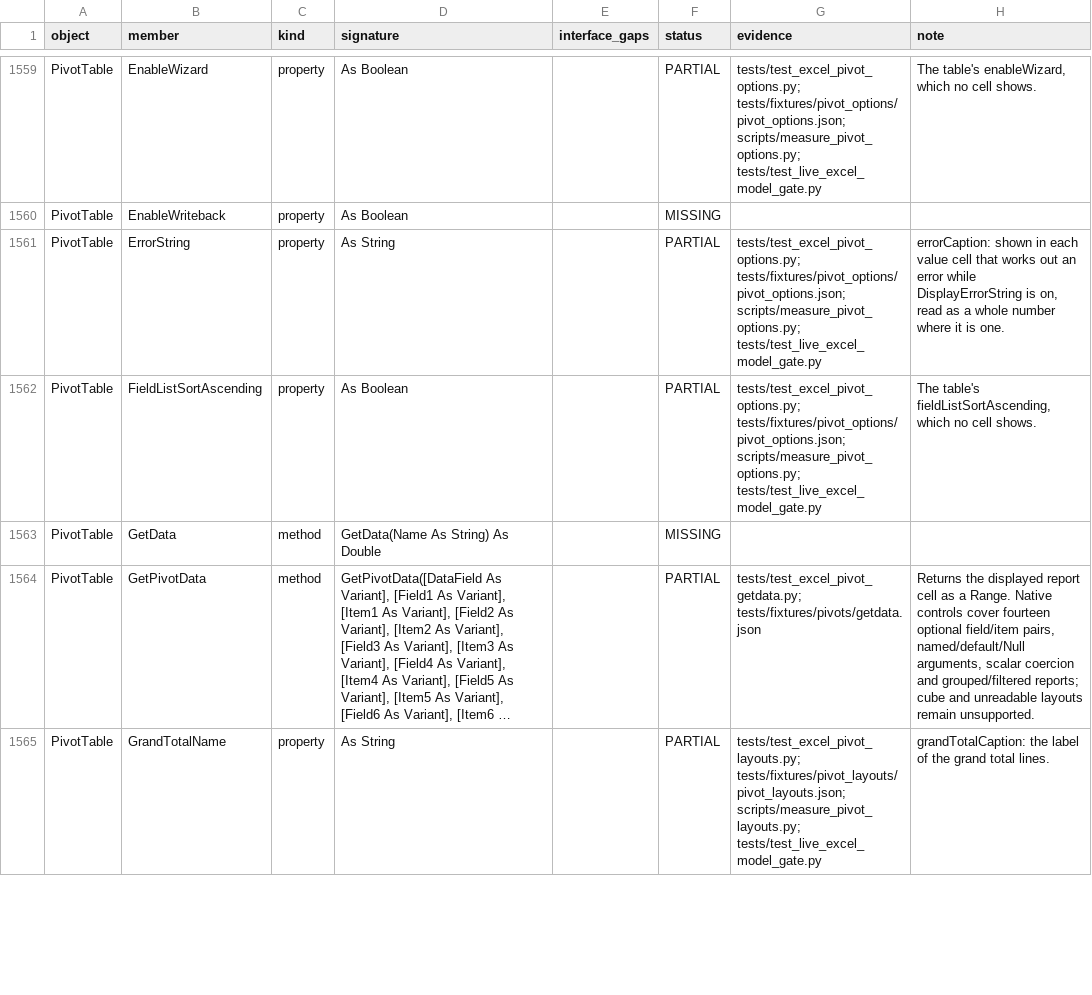
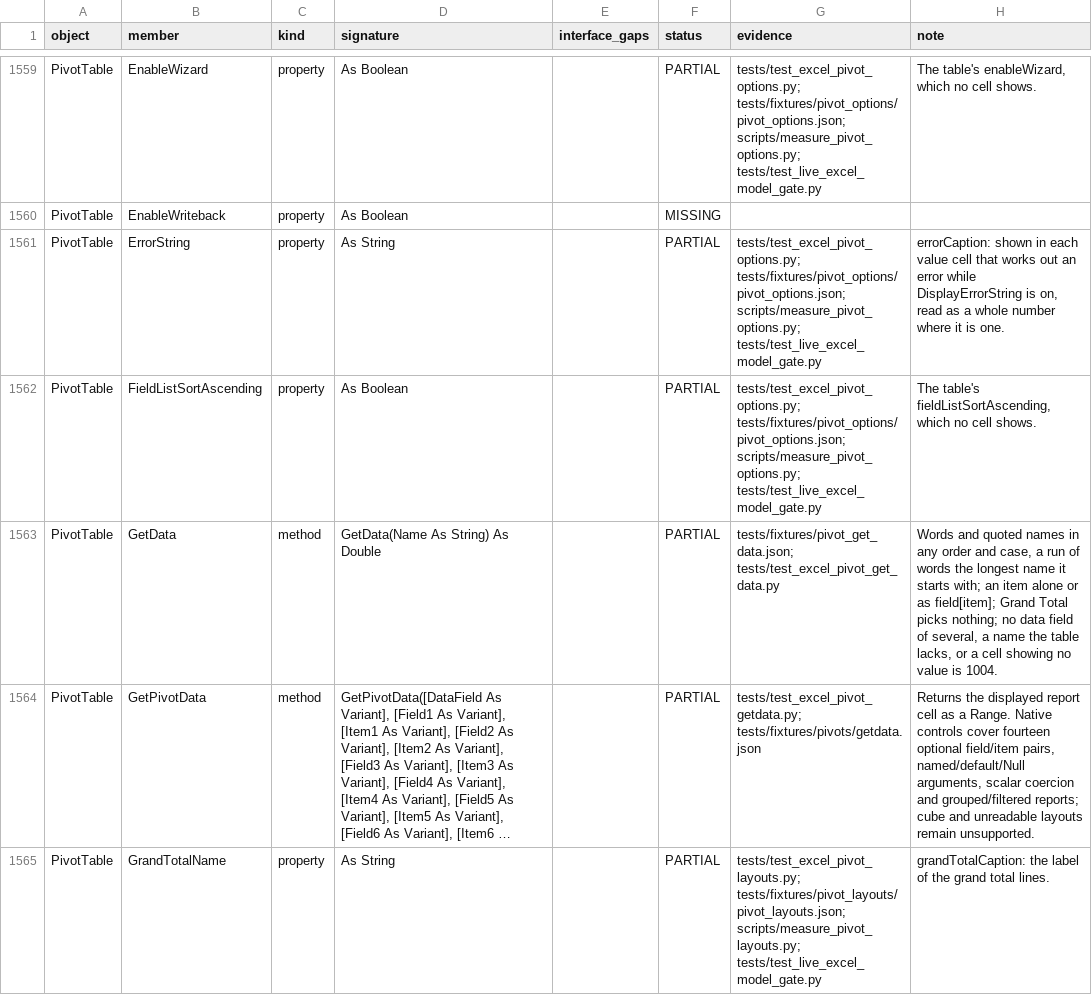
Before and after one commit to WilliamSmithEdward/pyOpenVBA, a CSV file: docs/excel_checklist.csv, drawn as a sheet; only a part is shown, gaps mark what is left out; long unchanged cells end in …; the diff names each change by its address in the sheet, - before the commit and + after, or states it on an @@ line.

Commit message:
Answer PivotTable.GetData as Excel does

```diff
--- a/docs/excel_checklist.csv
+++ b/docs/excel_checklist.csv
-F1563 (status): MISSING
+F1563 (status): PARTIAL
-G1563 (evidence): (empty)
+G1563 (evidence): tests/fixtures/pivot_get_data.json; tests/test_excel_pivot_get_data.py
-H1563 (note): (empty)
+H1563 (note): Words and quoted names in any order and case, a run of words the longest name it starts with; an item alone or as field[item]; Grand Total picks nothing; no data field of several, a name the table lacks, or a cell showing no value is 1004.
```
Also changed, not shown: 5 other files.
